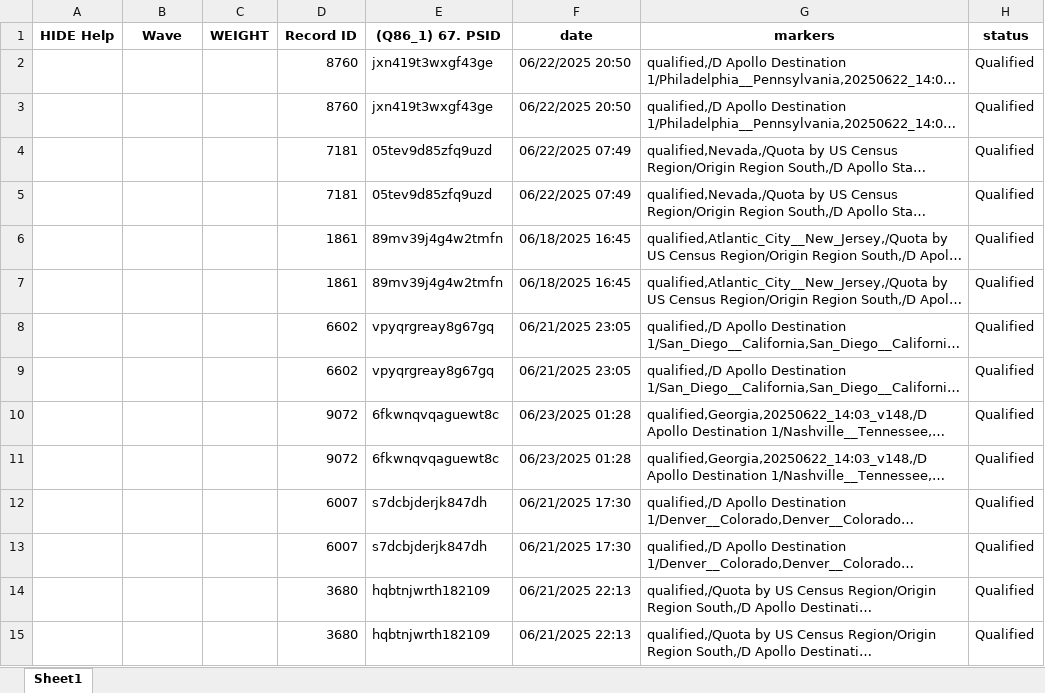
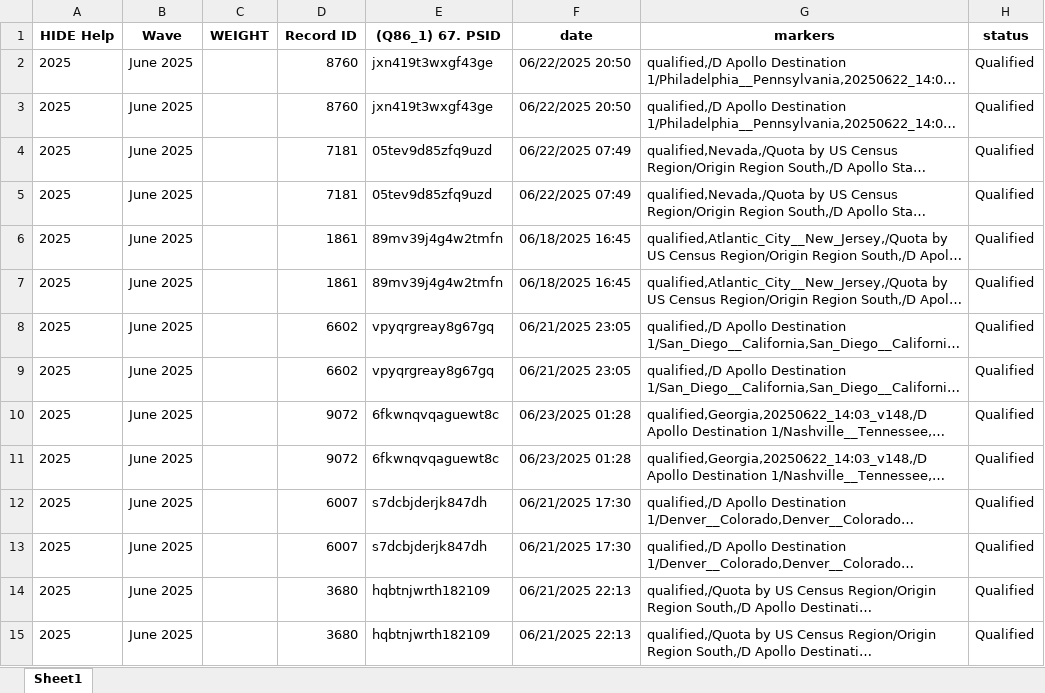
Before and after one commit to andrew-futurepartners/sats_updater, an Excel workbook: SATS_final_output.xlsx, sheet Sheet1, drawn as a sheet; only a part is shown; long unchanged cells end in …; values as stored, in another font and other column widths than the file's, no borders; the diff names each change by its address in the sheet, - before the commit and + after, or states it on an @@ line.

Commit message:
Added Label for Output

```diff
--- a/SATS_final_output.xlsx (sheet Sheet1)
+++ b/SATS_final_output.xlsx (sheet Sheet1)
-A2:A15: (empty)
+A2:A15: 2025
-B2:B15: (empty)
+B2:B15: June 2025
```
Also changed, not shown: 4 other files.
